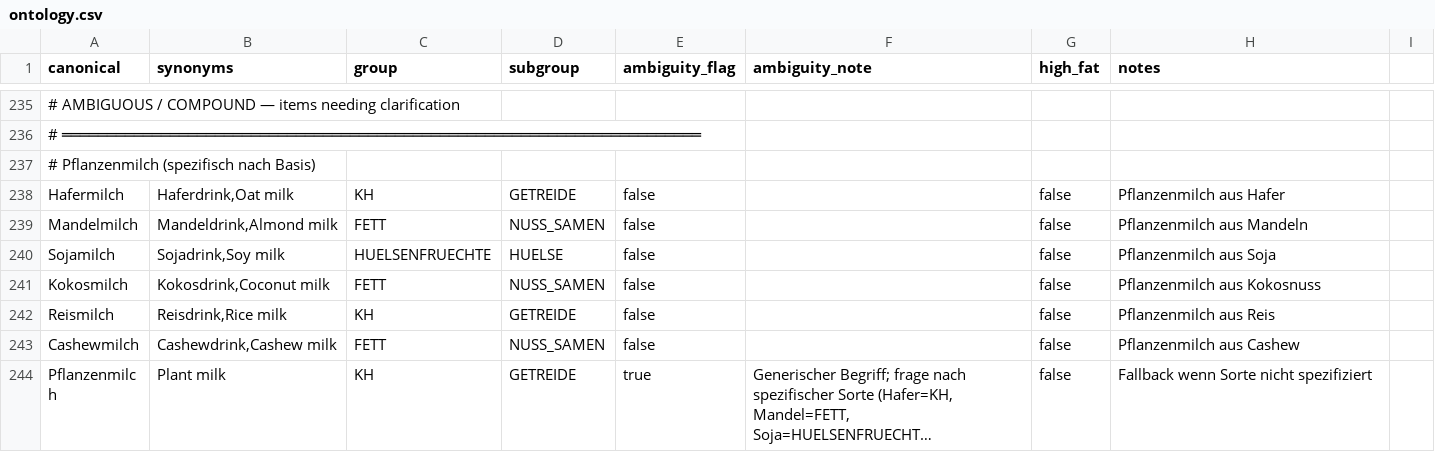
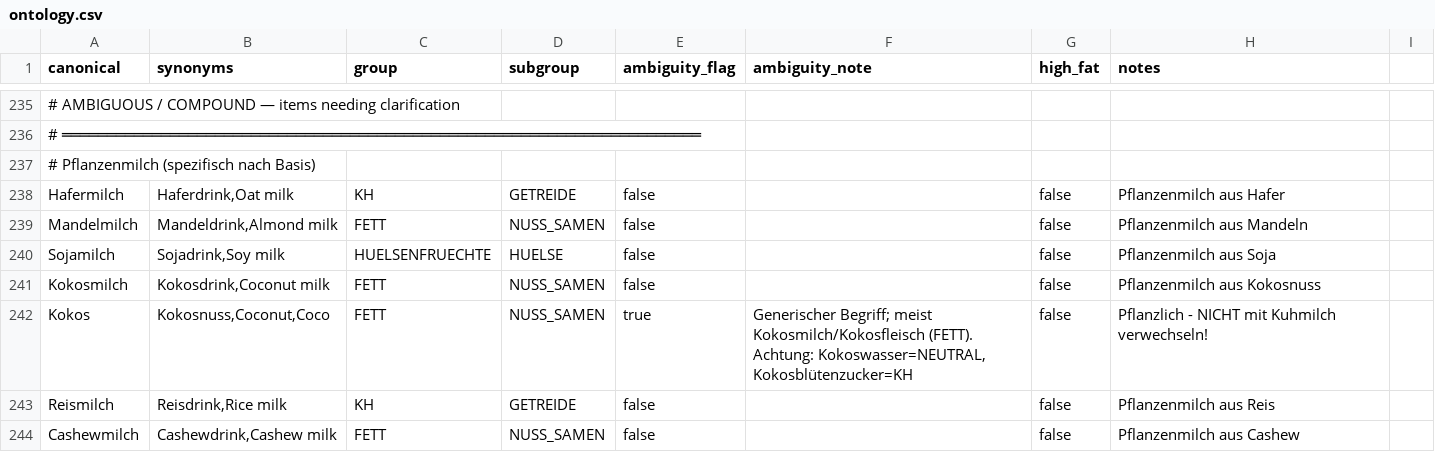
Before and after one commit to finnflow/lebensessenz-kursbot, a CSV file: trennkost/data/ontology.csv, drawn as a sheet; only a part is shown, gaps mark what is left out; the shorter side is filled out with more unchanged rows; long unchanged cells end in …; the diff names each change by its address in the sheet, - before the commit and + after, or states it on an @@ line.

```diff
--- a/trennkost/data/ontology.csv
+++ b/trennkost/data/ontology.csv
+row 242: Kokos | Kokosnuss,Coconut,Coco | FETT | NUSS_SAMEN | true | Generischer Begriff; meist Kokosmilch/Kokosfleisch (FETT). Achtung: Kokoswasser=NEUTRAL, Kokosblütenzucker=KH | false | Pflanzlich - NICHT mit Kuhmilch verwechseln!
```
